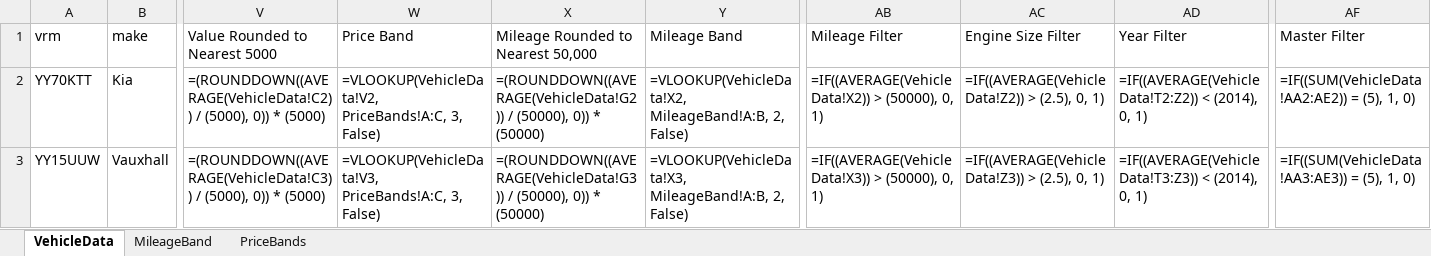
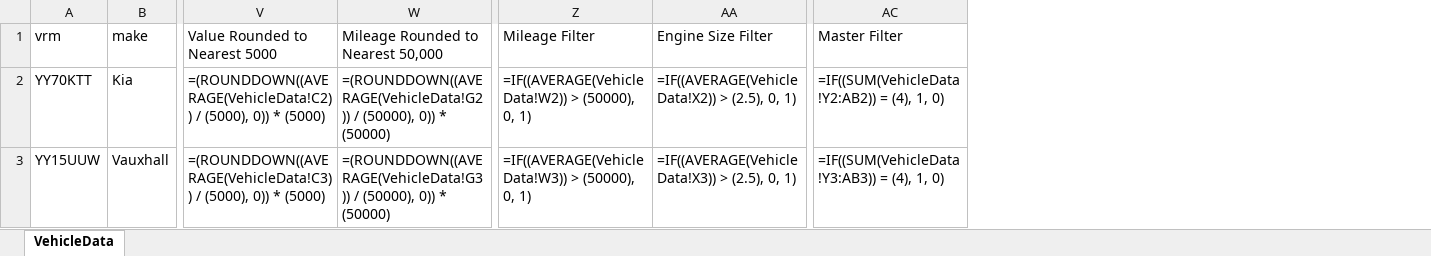
Before and after one commit to Oxford-Data-Processes/excel-2-python, an Excel workbook: data/excel_files_reduced_clean_series/vehicle_data_reduced_clean_series.xlsx, sheet VehicleData, drawn as a sheet; only a part is shown, gaps mark what is left out; values as stored, in another font and other column widths than the file's, no borders; formulas without a stored value are shown as written; removed rows and columns are numbered as before the commit, all else as after; the diff names each change by its address in the sheet, - before the commit and + after, or states it on an @@ line.

```diff
--- a/data/excel_files_reduced_clean_series/vehicle_data_reduced_clean_series.xlsx (sheet VehicleData)
+++ b/data/excel_files_reduced_clean_series/vehicle_data_reduced_clean_series.xlsx (sheet VehicleData)
-sheet tab: MileageBand
-sheet tab: PriceBands
-column W (Price Band), rows 2-3: =VLOOKUP(VehicleData!V2, PriceBands!A:C, 3, False) | =VLOOKUP(VehicleData!V3, PriceBands!A:C, 3, False)
-column Y (Mileage Band), rows 2-3: =VLOOKUP(VehicleData!X2, MileageBand!A:B, 2, False) | =VLOOKUP(VehicleData!X3, MileageBand!A:B, 2, False)
-column AD (Year Filter), rows 2-3: =IF((AVERAGE(VehicleData!T2:Z2)) < (2014), 0, 1) | =IF((AVERAGE(VehicleData!T3:Z3)) < (2014), 0, 1)
-Z2 (Mileage Filter): =IF((AVERAGE(VehicleData!X2)) > (50000),…
+Z2 (Mileage Filter): =IF((AVERAGE(VehicleData!W2)) > (50000),…
-AA2 (Engine Size Filter): =IF((AVERAGE(VehicleData!Z2)) > (2.5), 0, 1)
+AA2 (Engine Size Filter): =IF((AVERAGE(VehicleData!X2)) > (2.5), 0, 1)
-AC2 (Master Filter): =IF((SUM(VehicleData!AA2:AE2)) = (5), 1, 0)
+AC2 (Master Filter): =IF((SUM(VehicleData!Y2:AB2)) = (4), 1, 0)
-Z3 (Mileage Filter): =IF((AVERAGE(VehicleData!X3)) > (50000),…
+Z3 (Mileage Filter): =IF((AVERAGE(VehicleData!W3)) > (50000),…
-AA3 (Engine Size Filter): =IF((AVERAGE(VehicleData!Z3)) > (2.5), 0, 1)
+AA3 (Engine Size Filter): =IF((AVERAGE(VehicleData!X3)) > (2.5), 0, 1)
-AC3 (Master Filter): =IF((SUM(VehicleData!AA3:AE3)) = (5), 1, 0)
+AC3 (Master Filter): =IF((SUM(VehicleData!Y3:AB3)) = (4), 1, 0)
```
Also changed, not shown: data/excel_files_raw/vehicle_data_raw.xlsx, data/excel_files_reduced/vehicle_data_reduced.xlsx, 6 other files.
